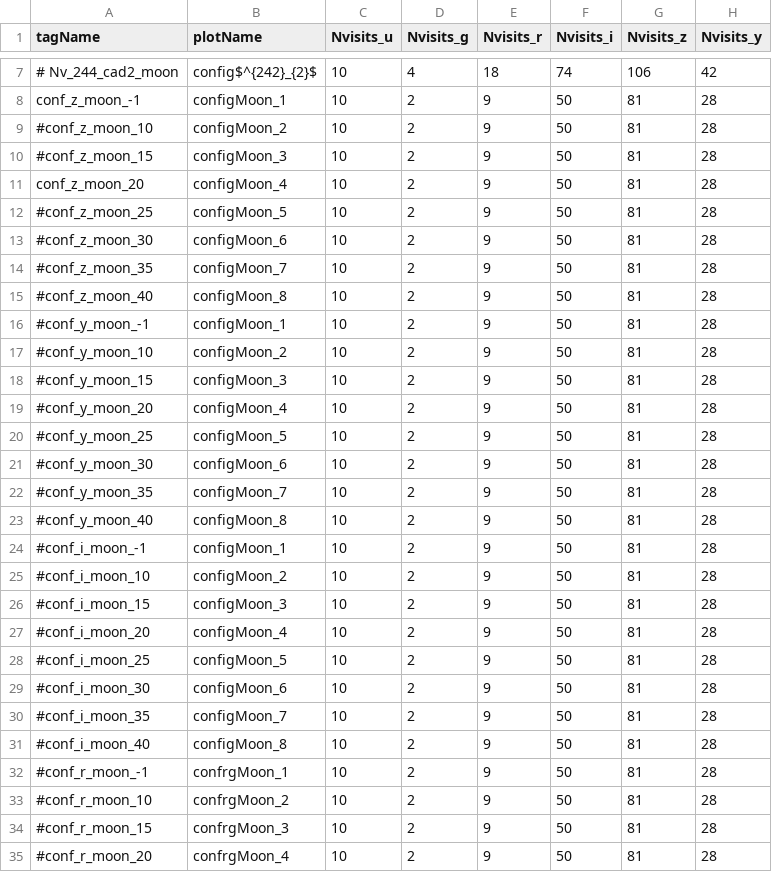
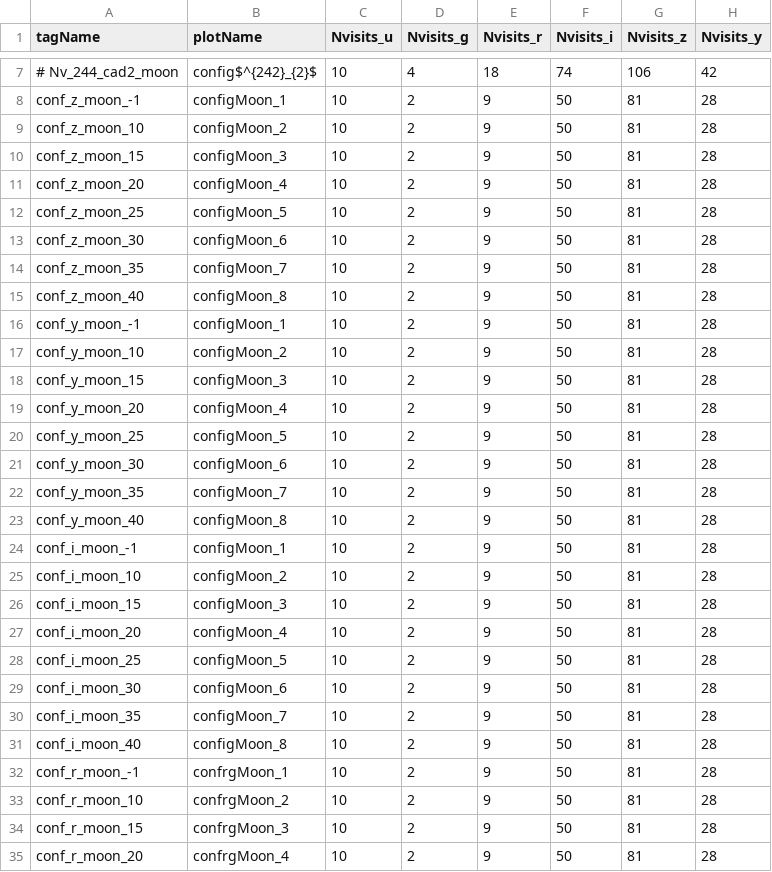
Before and after one commit to LSSTDESC/sn_pipe, a CSV file: input/DESC_cohesive_strategy/combi_obs.csv, drawn as a sheet; only a part is shown, gaps mark what is left out; the diff covers the shown part only; the diff names each change by its address in the sheet, - before the commit and + after, or states it on an @@ line.

Commit message:
add all configs

```diff
--- a/input/DESC_cohesive_strategy/combi_obs.csv
+++ b/input/DESC_cohesive_strategy/combi_obs.csv
-A9 (tagName): #conf_z_moon_10
+A9 (tagName): conf_z_moon_10
-A10 (tagName): #conf_z_moon_15
+A10 (tagName): conf_z_moon_15
-A12 (tagName): #conf_z_moon_25
+A12 (tagName): conf_z_moon_25
-A13 (tagName): #conf_z_moon_30
+A13 (tagName): conf_z_moon_30
-A14 (tagName): #conf_z_moon_35
+A14 (tagName): conf_z_moon_35
-A15 (tagName): #conf_z_moon_40
+A15 (tagName): conf_z_moon_40
-A16 (tagName): #conf_y_moon_-1
+A16 (tagName): conf_y_moon_-1
-A17 (tagName): #conf_y_moon_10
+A17 (tagName): conf_y_moon_10
-A18 (tagName): #conf_y_moon_15
+A18 (tagName): conf_y_moon_15
-A19 (tagName): #conf_y_moon_20
+A19 (tagName): conf_y_moon_20
-A20 (tagName): #conf_y_moon_25
+A20 (tagName): conf_y_moon_25
-A21 (tagName): #conf_y_moon_30
+A21 (tagName): conf_y_moon_30
-A22 (tagName): #conf_y_moon_35
+A22 (tagName): conf_y_moon_35
-A23 (tagName): #conf_y_moon_40
+A23 (tagName): conf_y_moon_40
-A24 (tagName): #conf_i_moon_-1
+A24 (tagName): conf_i_moon_-1
-A25 (tagName): #conf_i_moon_10
+A25 (tagName): conf_i_moon_10
-A26 (tagName): #conf_i_moon_15
+A26 (tagName): conf_i_moon_15
-A27 (tagName): #conf_i_moon_20
+A27 (tagName): conf_i_moon_20
-A28 (tagName): #conf_i_moon_25
+A28 (tagName): conf_i_moon_25
-A29 (tagName): #conf_i_moon_30
+A29 (tagName): conf_i_moon_30
-A30 (tagName): #conf_i_moon_35
+A30 (tagName): conf_i_moon_35
-A31 (tagName): #conf_i_moon_40
+A31 (tagName): conf_i_moon_40
-A32 (tagName): #conf_r_moon_-1
+A32 (tagName): conf_r_moon_-1
-A33 (tagName): #conf_r_moon_10
+A33 (tagName): conf_r_moon_10
-A34 (tagName): #conf_r_moon_15
+A34 (tagName): conf_r_moon_15
-A35 (tagName): #conf_r_moon_20
+A35 (tagName): conf_r_moon_20
```
Also changed, not shown: 4 edited cells elsewhere in this file.
